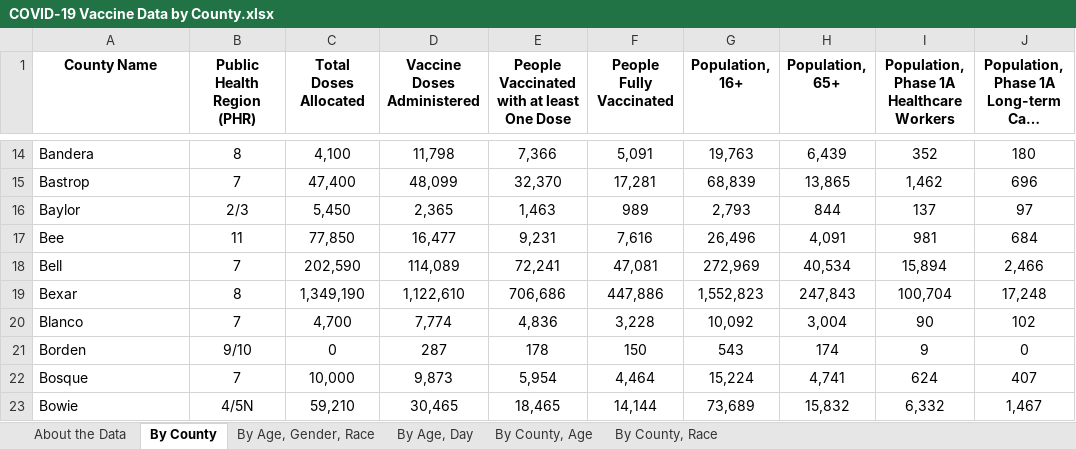
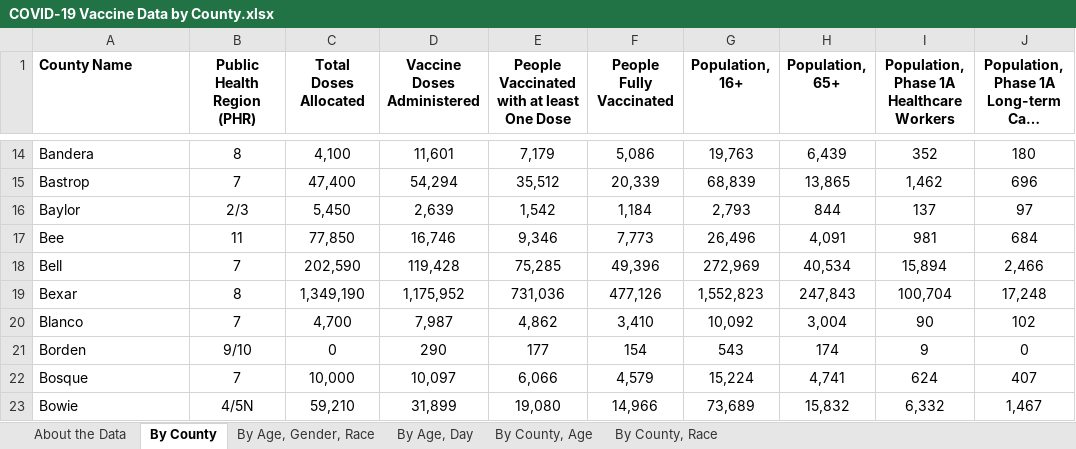
Before and after one commit to nitramssirc/CollinCountyCovidDashboard, an Excel workbook: Services/StateOfTexas/Data/COVID-19 Vaccine Data by County.xlsx, sheet By County, drawn as a sheet; only a part is shown, gaps mark what is left out; long unchanged cells end in …; values as stored, in another font and other column widths than the file's, no borders; the diff covers the shown part only; the diff names each change by its address in the sheet, - before the commit and + after, or states it on an @@ line.

```diff
--- a/Services/StateOfTexas/Data/COVID-19 Vaccine Data by County.xlsx (sheet By County)
+++ b/Services/StateOfTexas/Data/COVID-19 Vaccine Data by County.xlsx (sheet By County)
-A1 alignment: center
+A1 alignment: left
-D14 (Vaccine Doses Administered): 11,798
+D14 (Vaccine Doses Administered): 11,601
-E14: 7,366
+E14: 7,179
-F14 (People Fully Vaccinated): 5,091
+F14 (People Fully Vaccinated): 5,086
-D15 (Vaccine Doses Administered): 48,099
+D15 (Vaccine Doses Administered): 54,294
-E15: 32,370
+E15: 35,512
-F15 (People Fully Vaccinated): 17,281
+F15 (People Fully Vaccinated): 20,339
-D16 (Vaccine Doses Administered): 2,365
+D16 (Vaccine Doses Administered): 2,639
-E16: 1,463
+E16: 1,542
-F16 (People Fully Vaccinated): 989
+F16 (People Fully Vaccinated): 1,184
-D17 (Vaccine Doses Administered): 16,477
+D17 (Vaccine Doses Administered): 16,746
-E17: 9,231
+E17: 9,346
-F17 (People Fully Vaccinated): 7,616
+F17 (People Fully Vaccinated): 7,773
-D18 (Vaccine Doses Administered): 114,089
+D18 (Vaccine Doses Administered): 119,428
-E18: 72,241
+E18: 75,285
-F18 (People Fully Vaccinated): 47,081
+F18 (People Fully Vaccinated): 49,396
-D19 (Vaccine Doses Administered): 1,122,610
+D19 (Vaccine Doses Administered): 1,175,952
-E19: 706,686
+E19: 731,036
-F19 (People Fully Vaccinated): 447,886
+F19 (People Fully Vaccinated): 477,126
-D20 (Vaccine Doses Administered): 7,774
+D20 (Vaccine Doses Administered): 7,987
-E20: 4,836
+E20: 4,862
-F20 (People Fully Vaccinated): 3,228
+F20 (People Fully Vaccinated): 3,410
-D21 (Vaccine Doses Administered): 287
+D21 (Vaccine Doses Administered): 290
-E21: 178
+E21: 177
-F21 (People Fully Vaccinated): 150
+F21 (People Fully Vaccinated): 154
-D22 (Vaccine Doses Administered): 9,873
+D22 (Vaccine Doses Administered): 10,097
-E22: 5,954
+E22: 6,066
-F22 (People Fully Vaccinated): 4,464
+F22 (People Fully Vaccinated): 4,579
-D23 (Vaccine Doses Administered): 30,465
+D23 (Vaccine Doses Administered): 31,899
-E23: 18,465
+E23: 19,080
-F23 (People Fully Vaccinated): 14,144
+F23 (People Fully Vaccinated): 14,966
```
Also changed, not shown: 733 edited cells elsewhere in this sheet, sheet By County, Race, sheet By County, Age, sheet By Age, Day, sheet By Age, Gender, Race, sheet About the Data, Services/StateOfTexas/Data/CombinedHospitalDataoverTimebyTSARegion.xlsx, Services/StateOfTexas/Data/CumulativeTestsOverTimeByCounty.xlsx, 19 other files.
